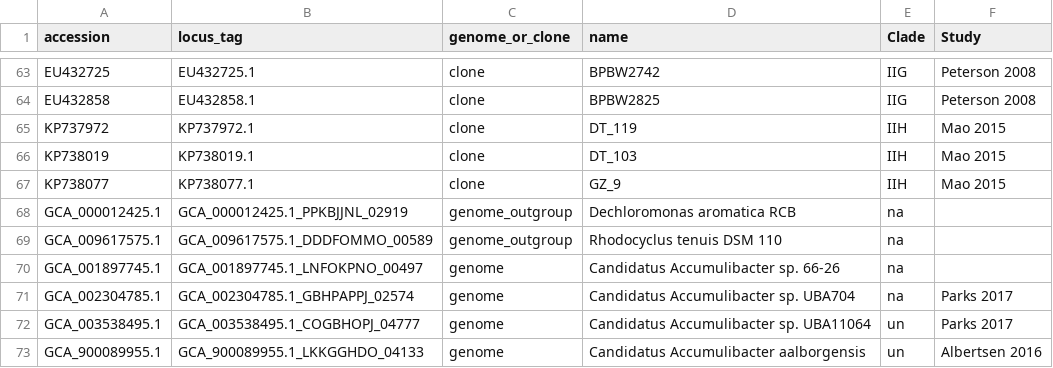
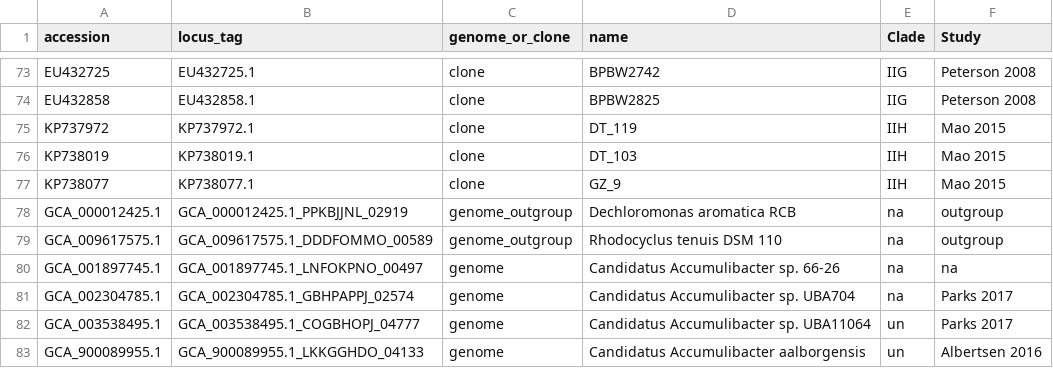
Before and after one commit to elizabethmcd/ppk1_Database, a CSV file: ppk1-database-info.csv, drawn as a sheet; only a part is shown, gaps mark what is left out; the diff covers the shown part only.

```diff
--- a/ppk1-database-info.csv
+++ b/ppk1-database-info.csv
@@ -67,5 +77,5 @@ KP738019,KP738019.1,clone,DT_103,IIH,Mao 2015
 KP738077 ,KP738077.1,clone,GZ_9,IIH,Mao 2015
-GCA_000012425.1,GCA_000012425.1_PPKBJJNL_02919,genome_outgroup,Dechloromonas aromatica RCB,na,
-GCA_009617575.1,GCA_009617575.1_DDDFOMMO_00589,genome_outgroup,Rhodocyclus tenuis DSM 110,na,
-GCA_001897745.1,GCA_001897745.1_LNFOKPNO_00497,genome,Candidatus Accumulibacter sp. 66-26,na,
+GCA_000012425.1,GCA_000012425.1_PPKBJJNL_02919,genome_outgroup,Dechloromonas aromatica RCB,na,outgroup
+GCA_009617575.1,GCA_009617575.1_DDDFOMMO_00589,genome_outgroup,Rhodocyclus tenuis DSM 110,na,outgroup
+GCA_001897745.1,GCA_001897745.1_LNFOKPNO_00497,genome,Candidatus Accumulibacter sp. 66-26,na,na
 GCA_002304785.1,GCA_002304785.1_GBHPAPPJ_02574,genome,Candidatus Accumulibacter sp. UBA704,na,Parks 2017
```
Also changed, not shown: 10 added rows and 1 edited cell elsewhere in this file, 1 other file.
